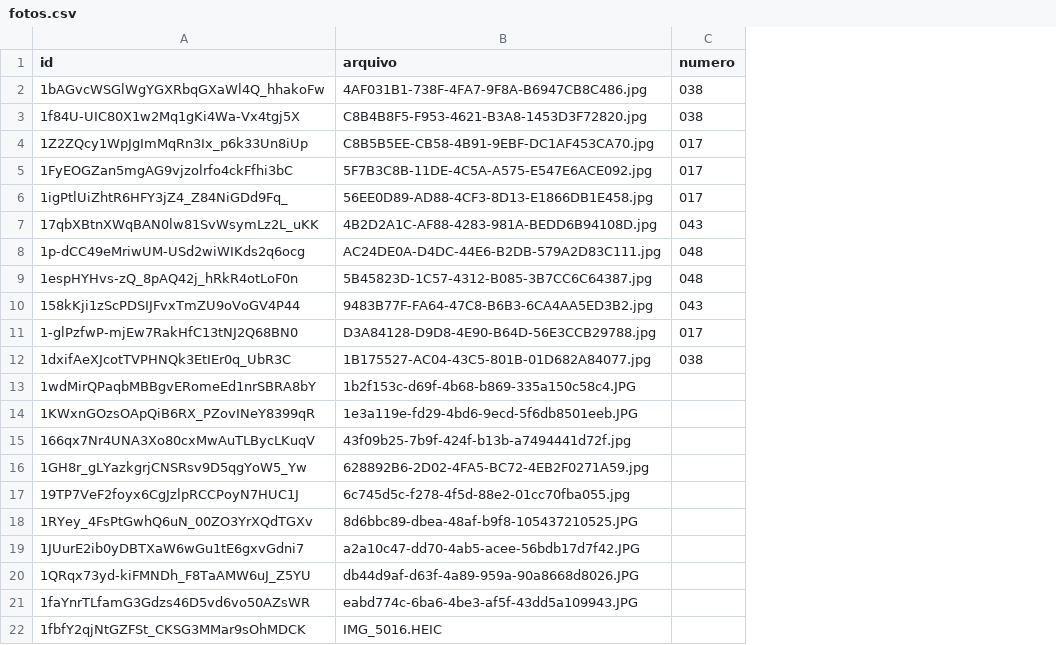
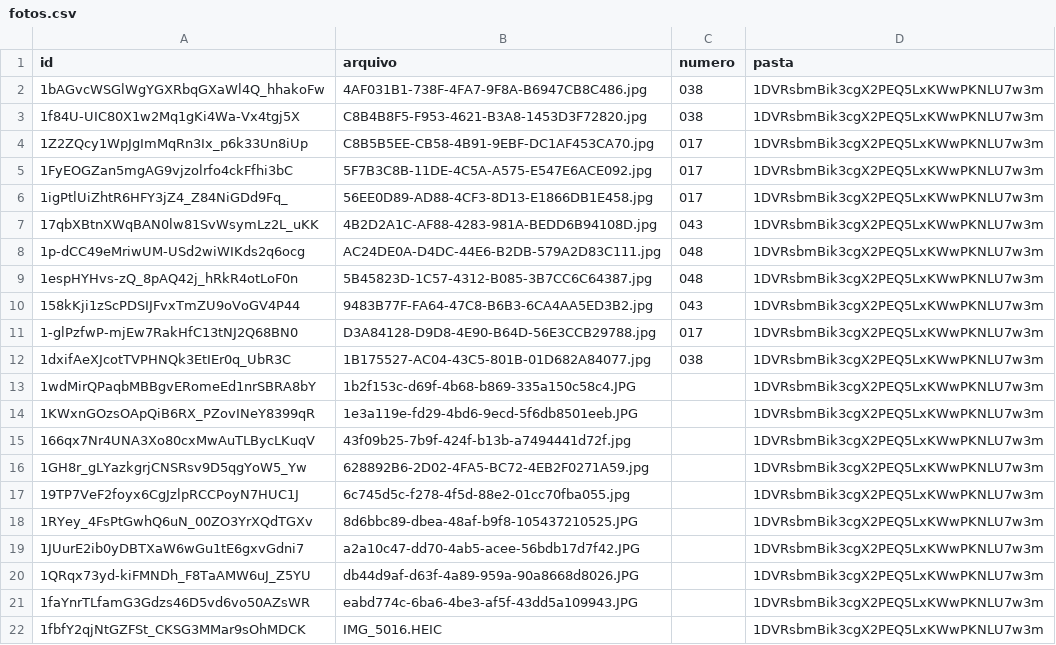
Before and after one commit to zZebbb/redes, a CSV file: data/fotos.csv, drawn as a sheet; the diff names each change by its address in the sheet, - before the commit and + after, or states it on an @@ line.

```diff
--- a/data/fotos.csv
+++ b/data/fotos.csv
+column D (pasta), rows 2-22: all 1DVRsbmBik3cgX2PEQ5LxKWwPKNLU7w3m
```
Also changed, not shown: 11 other files.
